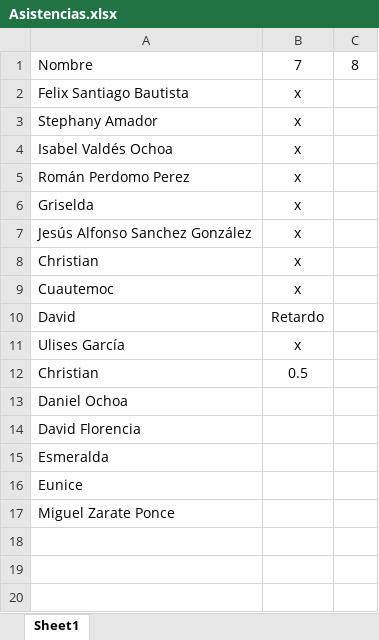
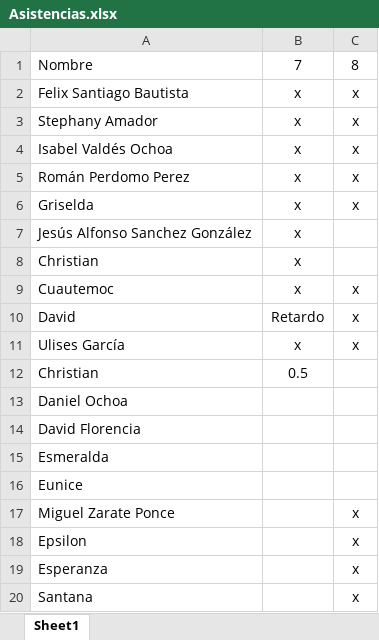
Before and after one commit to CarlosManuelRodr/Curso-Mathematica, an Excel workbook: Asistencias.xlsx, sheet Sheet1, drawn as a sheet; values as stored, in another font and other column widths than the file's, no borders; the diff names each change by its address in the sheet, - before the commit and + after, or states it on an @@ line.

Commit message:
Asistencias y correciones a sistemas caóticos.

```diff
--- a/Asistencias.xlsx (sheet Sheet1)
+++ b/Asistencias.xlsx (sheet Sheet1)
-C2:C6: (empty)
+C2:C6: x
-C9:C11: (empty)
+C9:C11: x
-C17: (empty)
+C17: x
+row 18: Epsilon |  | x
+row 19: Esperanza |  | x
+row 20: Santana |  | x
```
Also changed, not shown: 1 other file.
